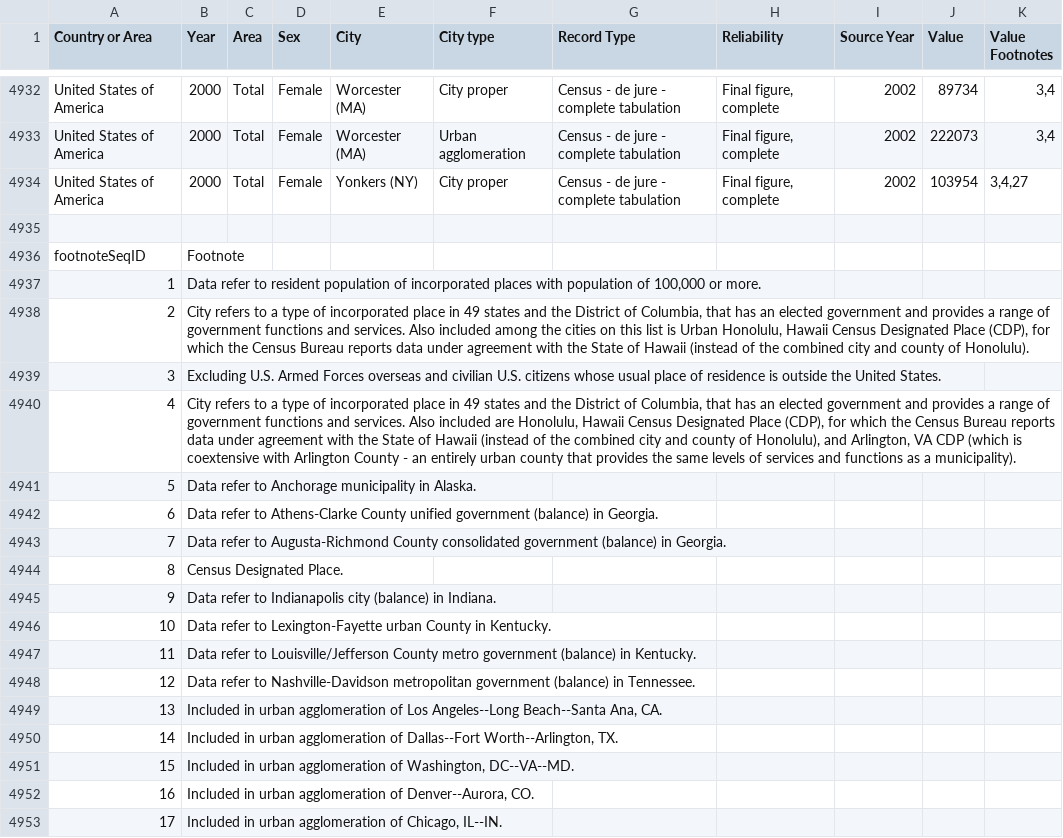
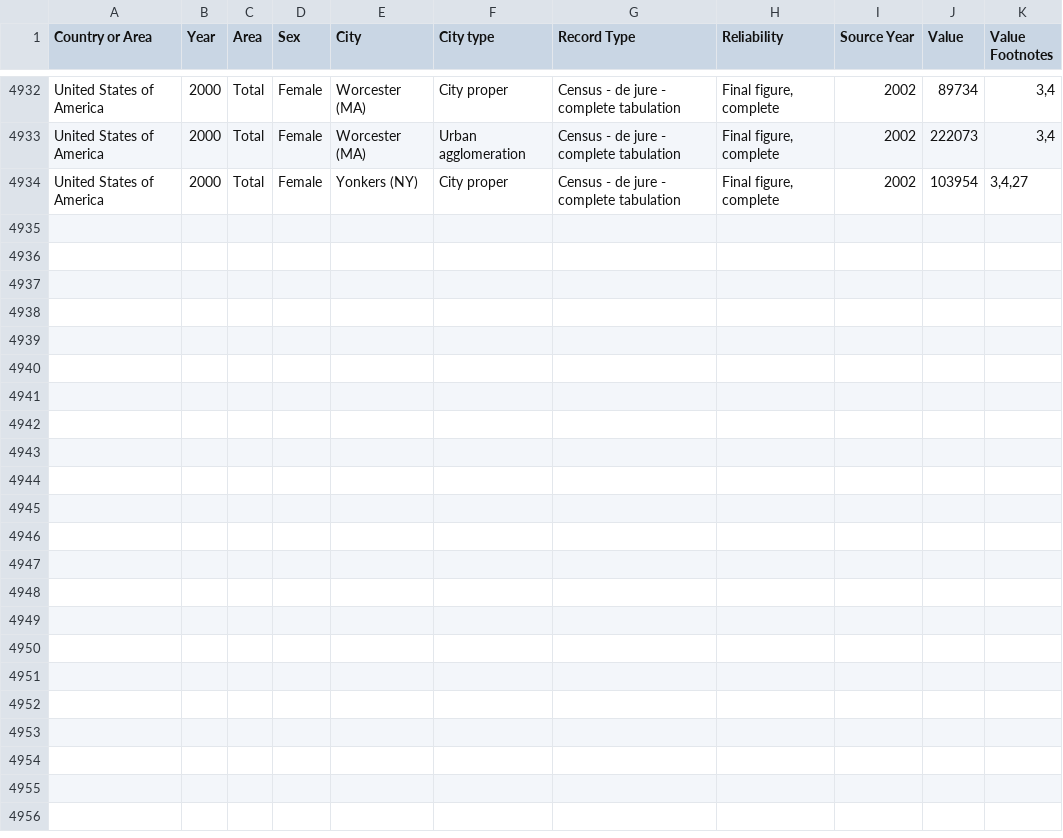
Before and after one commit to arnavkrishnan/hello-streamlit, a CSV file: US_city_populations.csv, drawn as a sheet; only a part is shown, gaps mark what is left out; the diff covers the shown part only.

Commit message:
Removed comment lines in csv data

```diff
--- a/US_city_populations.csv
+++ b/US_city_populations.csv
@@ -4934,24 +4934 @@
 "United States of America","2000","Total","Female","Yonkers (NY)","City proper","Census - de jure - complete tabulation","Final figure, complete","2002","103954","3,4,27"
-
-"footnoteSeqID","Footnote"
-"1","Data refer to resident population of incorporated places with population of 100,000 or more."
-"2","City refers to a type of incorporated place in 49 states and the District of Columbia, that has an elected government and provides a range of government functions and services. Also included among the cities on this list is Urban Honolulu, Hawaii Census Designated Place (CDP), for which the Census Bureau reports data under agreement with the State of Hawaii (instead of the combined city and county of Honolulu)."
-"3","Excluding U.S. Armed Forces overseas and civilian U.S. citizens whose usual place of residence is outside the United States."
-"4","City refers to a type of incorporated place in 49 states and the District of Columbia, that has an elected government and provides a range of government functions and services. Also included are Honolulu, Hawaii Census Designated Place (CDP), for which the Census Bureau reports data under agreement with the State of Hawaii (instead of the combined city and county of Honolulu), and Arlington, VA CDP (which is coextensive with Arlington County - an entirely urban county that provides the same levels of services and functions as a municipality)."
-"5","Data refer to Anchorage municipality in Alaska."
-"6","Data refer to Athens-Clarke County unified government (balance) in Georgia."
-"7","Data refer to Augusta-Richmond County consolidated government (balance) in Georgia."
-"8","Census Designated Place."
-"9","Data refer to Indianapolis city (balance) in Indiana."
-"10","Data refer to Lexington-Fayette urban County in Kentucky."
-"11","Data refer to Louisville/Jefferson County metro government (balance) in Kentucky."
-"12","Data refer to Nashville-Davidson metropolitan government (balance) in Tennessee."
-"13","Included in urban agglomeration of Los Angeles--Long Beach--Santa Ana, CA.
-"
-"14","Included in urban agglomeration of Dallas--Fort Worth--Arlington, TX.
-"
-"15","Included in urban agglomeration of Washington, DC--VA--MD."
-"16","Included in urban agglomeration of Denver--Aurora, CO.
-"
-"17","Included in urban agglomeration of Chicago, IL--IN.
-"
```
Also changed, not shown: 19 removed rows elsewhere in this file.
